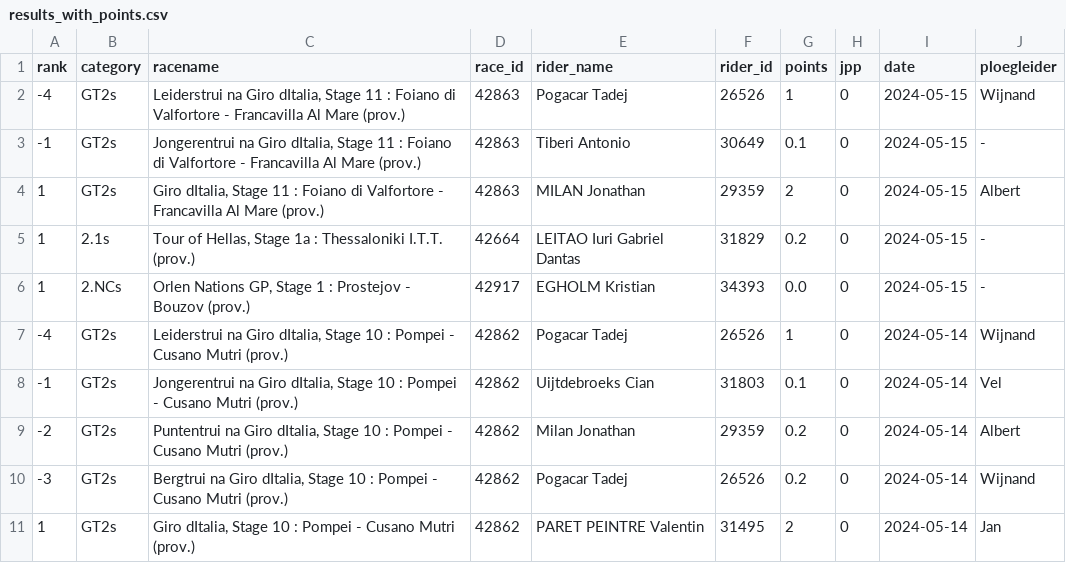
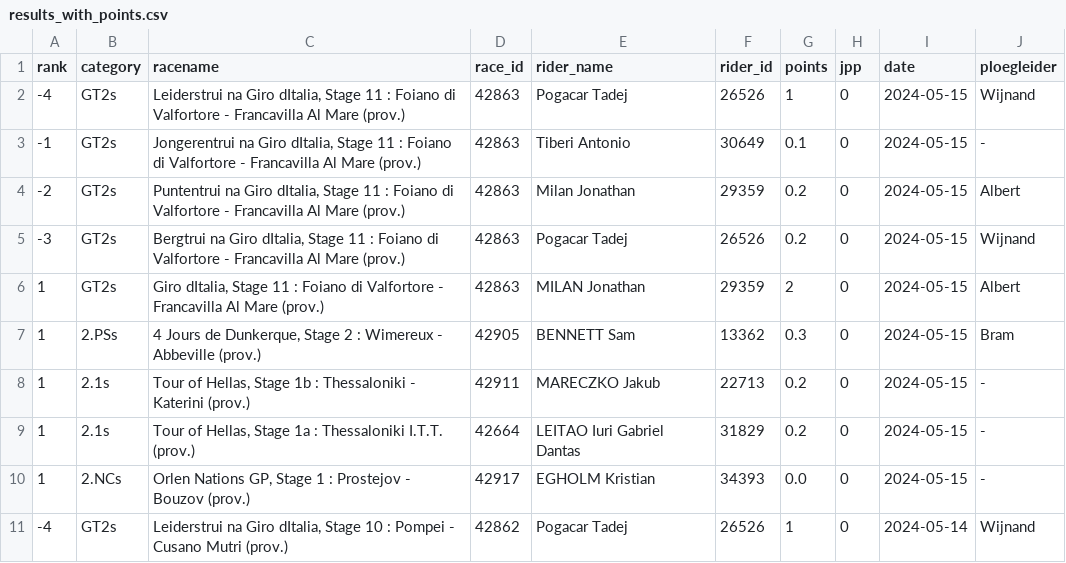
Before and after one commit to wijnandb/wielerspel2024, a CSV file: _data/results_with_points.csv, drawn as a sheet; only a part is shown; the shorter side is filled out with more unchanged rows; the diff names each change by its address in the sheet, - before the commit and + after, or states it on an @@ line.

Commit message:
Points processed at 2024-05-15T16:08:27

```diff
--- a/_data/results_with_points.csv
+++ b/_data/results_with_points.csv
+row 4: -2 | GT2s | Puntentrui na Giro dItalia, Stage 11 : Foiano di Valfortore - Francavilla Al Mare (prov.) | 42863 | Milan Jonathan | 29359 | 0.2 | 0 | 2024-05-15 | Albert
+row 5: -3 | GT2s | Bergtrui na Giro dItalia, Stage 11 : Foiano di Valfortore - Francavilla Al Mare (prov.) | 42863 | Pogacar Tadej | 26526 | 0.2 | 0 | 2024-05-15 | Wijnand
+row 7: 1 | 2.PSs | 4 Jours de Dunkerque, Stage 2 : Wimereux - Abbeville (prov.) | 42905 | BENNETT Sam | 13362 | 0.3 | 0 | 2024-05-15 | Bram
+row 8: 1 | 2.1s | Tour of Hellas, Stage 1b : Thessaloniki - Katerini (prov.) | 42911 | MARECZKO Jakub | 22713 | 0.2 | 0 | 2024-05-15 | -
```
Also changed, not shown: _data/latest_results_with_points.csv, _data/ploegleiders/bram.csv, 7 other files.
